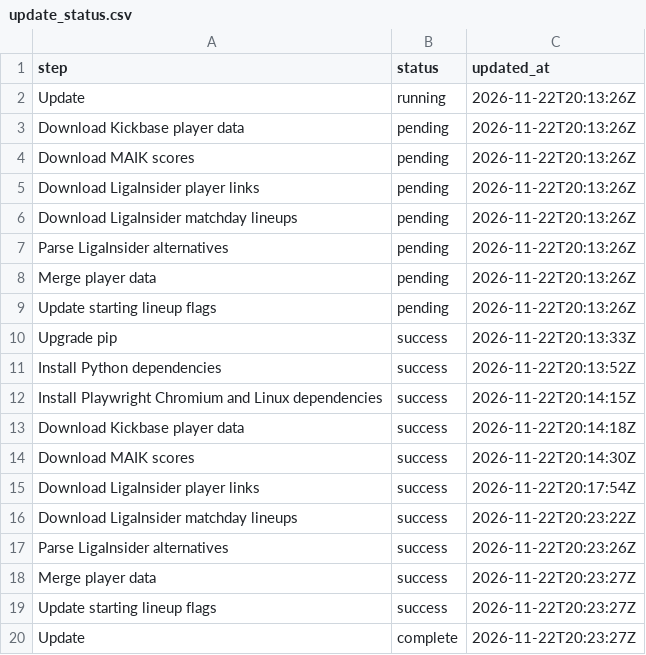
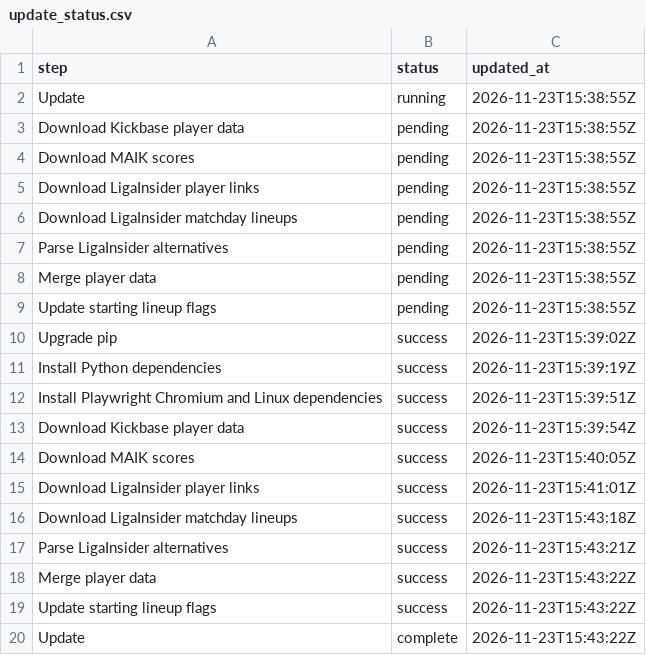
Before and after one commit to robb1302/kickbase-ai, a CSV file: data/update_status.csv, drawn as a sheet.

```diff
--- a/data/update_status.csv
+++ b/data/update_status.csv
@@ -1,20 +1,20 @@
 step;status;updated_at
-Update;running;2026-11-22T20:13:26Z
-Download Kickbase player data;pending;2026-11-22T20:13:26Z
-Download MAIK scores;pending;2026-11-22T20:13:26Z
-Download LigaInsider player links;pending;2026-11-22T20:13:26Z
-Download LigaInsider matchday lineups;pending;2026-11-22T20:13:26Z
-Parse LigaInsider alternatives;pending;2026-11-22T20:13:26Z
-Merge player data;pending;2026-11-22T20:13:26Z
-Update starting lineup flags;pending;2026-11-22T20:13:26Z
-Upgrade pip;success;2026-11-22T20:13:33Z
-Install Python dependencies;success;2026-11-22T20:13:52Z
-Install Playwright Chromium and Linux dependencies;success;2026-11-22T20:14:15Z
-Download Kickbase player data;success;2026-11-22T20:14:18Z
-Download MAIK scores;success;2026-11-22T20:14:30Z
-Download LigaInsider player links;success;2026-11-22T20:17:54Z
-Download LigaInsider matchday lineups;success;2026-11-22T20:23:22Z
-Parse LigaInsider alternatives;success;2026-11-22T20:23:26Z
-Merge player data;success;2026-11-22T20:23:27Z
-Update starting lineup flags;success;2026-11-22T20:23:27Z
-Update;complete;2026-11-22T20:23:27Z
+Update;running;2026-11-23T15:38:55Z
+Download Kickbase player data;pending;2026-11-23T15:38:55Z
+Download MAIK scores;pending;2026-11-23T15:38:55Z
+Download LigaInsider player links;pending;2026-11-23T15:38:55Z
+Download LigaInsider matchday lineups;pending;2026-11-23T15:38:55Z
+Parse LigaInsider alternatives;pending;2026-11-23T15:38:55Z
+Merge player data;pending;2026-11-23T15:38:55Z
+Update starting lineup flags;pending;2026-11-23T15:38:55Z
+Upgrade pip;success;2026-11-23T15:39:02Z
+Install Python dependencies;success;2026-11-23T15:39:19Z
+Install Playwright Chromium and Linux dependencies;success;2026-11-23T15:39:51Z
+Download Kickbase player data;success;2026-11-23T15:39:54Z
+Download MAIK scores;success;2026-11-23T15:40:05Z
+Download LigaInsider player links;success;2026-11-23T15:41:01Z
+Download LigaInsider matchday lineups;success;2026-11-23T15:43:18Z
+Parse LigaInsider alternatives;success;2026-11-23T15:43:21Z
+Merge player data;success;2026-11-23T15:43:22Z
+Update starting lineup flags;success;2026-11-23T15:43:22Z
+Update;complete;2026-11-23T15:43:22Z
```
Also changed, not shown: data/final/final.csv, data/matchday/bundesliga_alternativen.csv, 1 other file.
